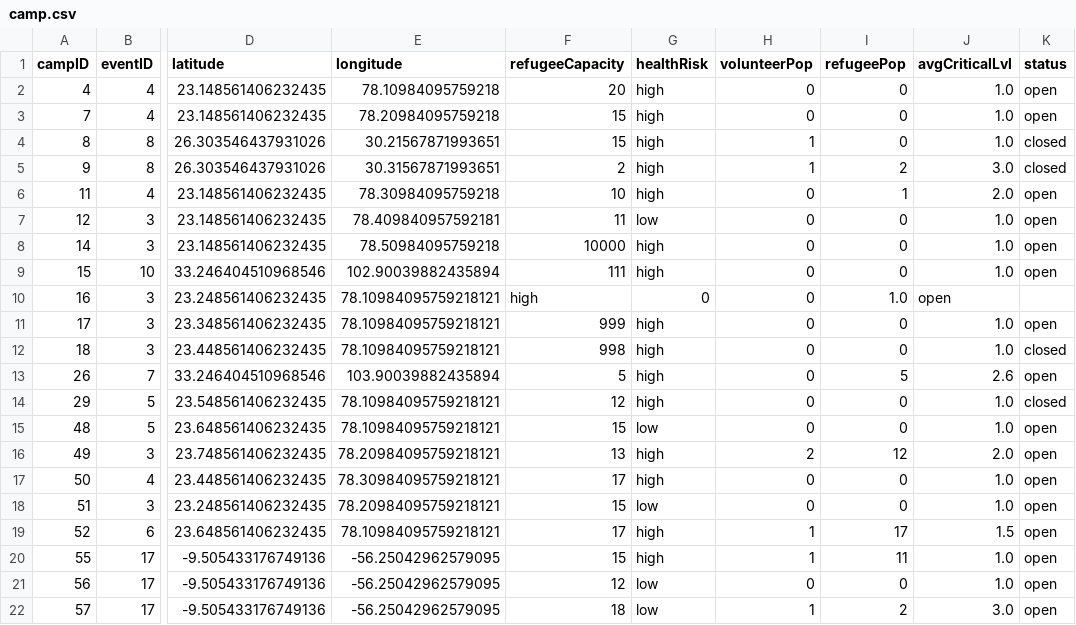
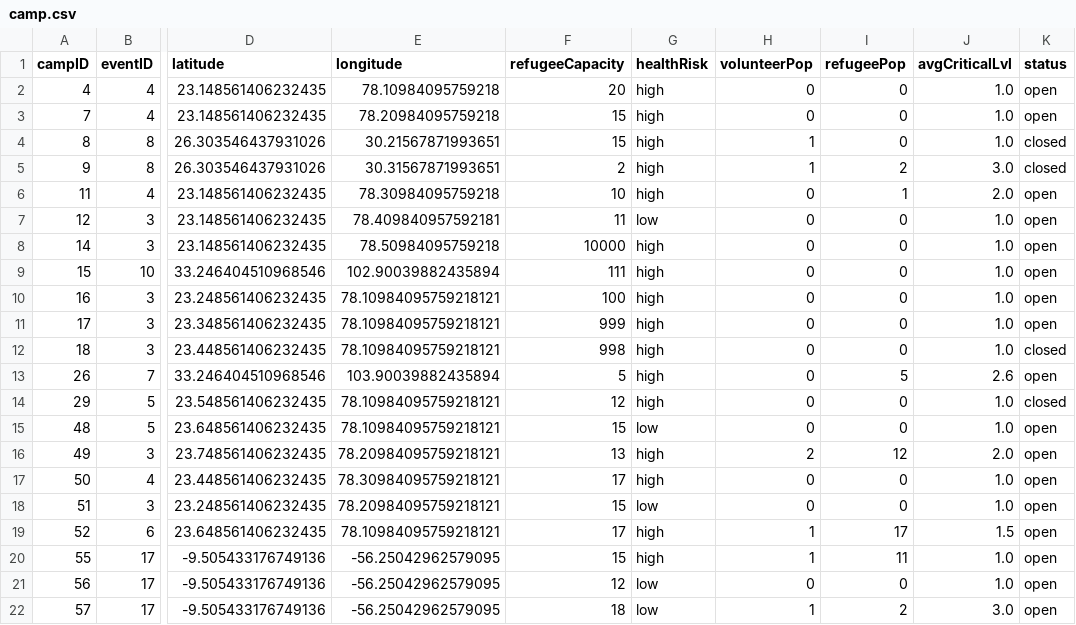
Before and after one commit to bennylao/ucl-humanitarian-management-system-CLI, a CSV file: humanitarian_management_system/data/camp.csv, drawn as a sheet; only a part is shown, gaps mark what is left out; the diff names each change by its address in the sheet, - before the commit and + after, or states it on an @@ line.

```diff
--- a/humanitarian_management_system/data/camp.csv
+++ b/humanitarian_management_system/data/camp.csv
-F10 (refugeeCapacity): high
+F10 (refugeeCapacity): 100
-G10 (healthRisk): 0
+G10 (healthRisk): high
-I10 (refugeePop): 1.0
+I10 (refugeePop): 0
-J10 (avgCriticalLvl): open
+J10 (avgCriticalLvl): 1.0
-K10 (status): (empty)
+K10 (status): open
```
Also changed, not shown: 2 other files.
